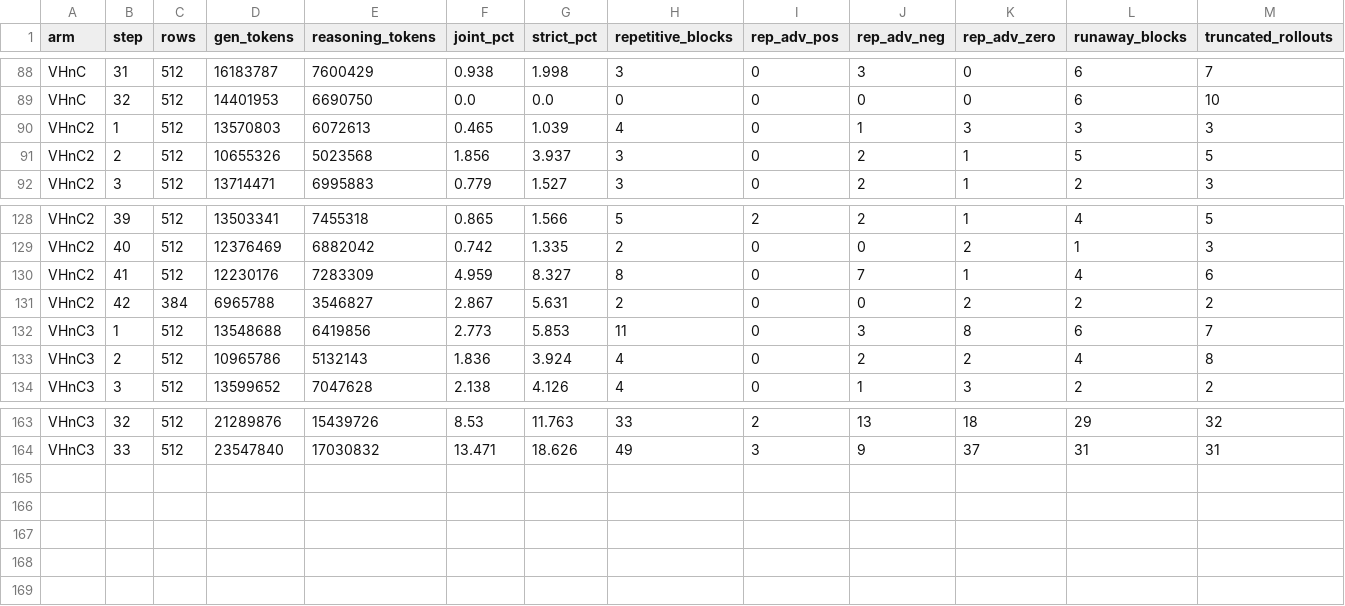
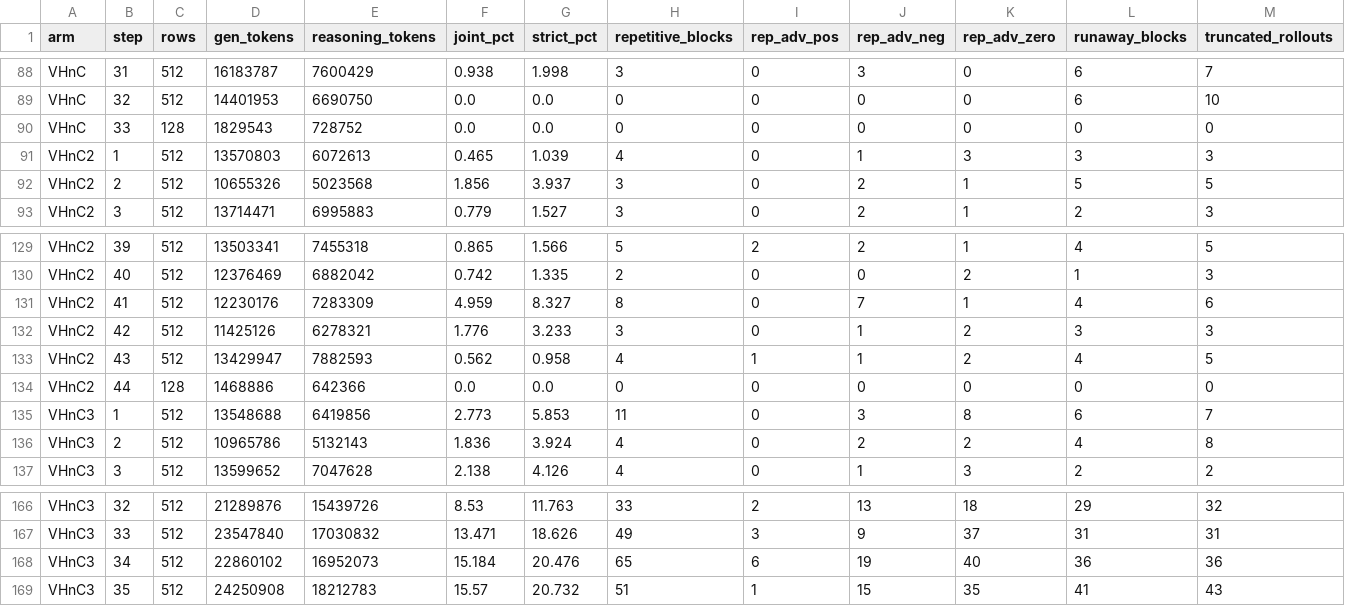
Before and after one commit to ArEsKay3/RL, a CSV file: analysis/loopfeedback_hsg/hsg_loopshare.csv, drawn as a sheet; only a part is shown, gaps mark what is left out; addresses are those after the commit; rows hold the shown columns only; the diff names each change by its address in the sheet, - before the commit and + after, or states it on an @@ line.

```diff
--- a/analysis/loopfeedback_hsg/hsg_loopshare.csv
+++ b/analysis/loopfeedback_hsg/hsg_loopshare.csv
+row 90: VHnC | 33 | 128 | 1829543 | 728752 | 0.0 | 0.0 | 0 | 0 | 0 | 0 | 0 | 0
-C132 (rows): 384
+C132 (rows): 512
-D132 (gen_tokens): 6965788
+D132 (gen_tokens): 11425126
-E132 (reasoning_tokens): 3546827
+E132 (reasoning_tokens): 6278321
-F132 (joint_pct): 2.867
+F132 (joint_pct): 1.776
-G132 (strict_pct): 5.631
+G132 (strict_pct): 3.233
-H132 (repetitive_blocks): 2
+H132 (repetitive_blocks): 3
-J132 (rep_adv_neg): 0
+J132 (rep_adv_neg): 1
-L132 (runaway_blocks): 2
+L132 (runaway_blocks): 3
-M132 (truncated_rollouts): 2
+M132 (truncated_rollouts): 3
+row 133: VHnC2 | 43 | 512 | 13429947 | 7882593 | 0.562 | 0.958 | 4 | 1 | 1 | 2 | 4 | 5
+row 134: VHnC2 | 44 | 128 | 1468886 | 642366 | 0.0 | 0.0 | 0 | 0 | 0 | 0 | 0 | 0
+row 168: VHnC3 | 34 | 512 | 22860102 | 16952073 | 15.184 | 20.476 | 65 | 6 | 19 | 40 | 36 | 36
+row 169: VHnC3 | 35 | 512 | 24250908 | 18212783 | 15.57 | 20.732 | 51 | 1 | 15 | 35 | 41 | 43
```
Also changed, not shown: 5 other files.
